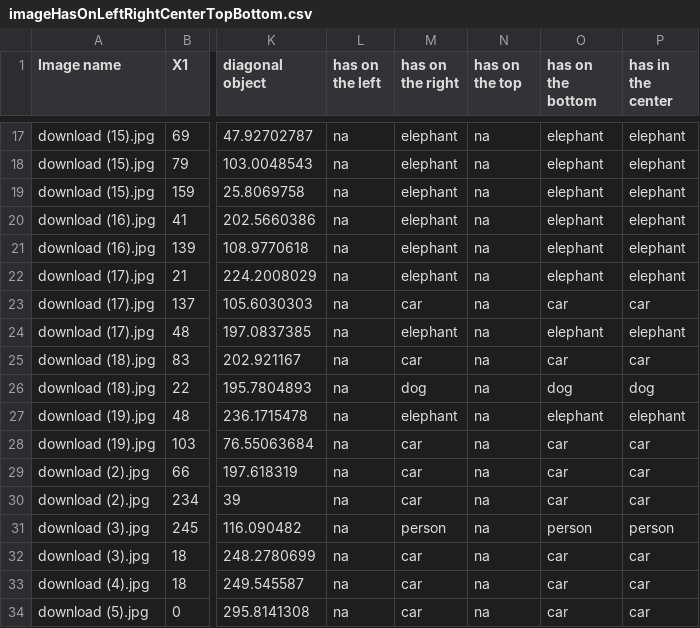
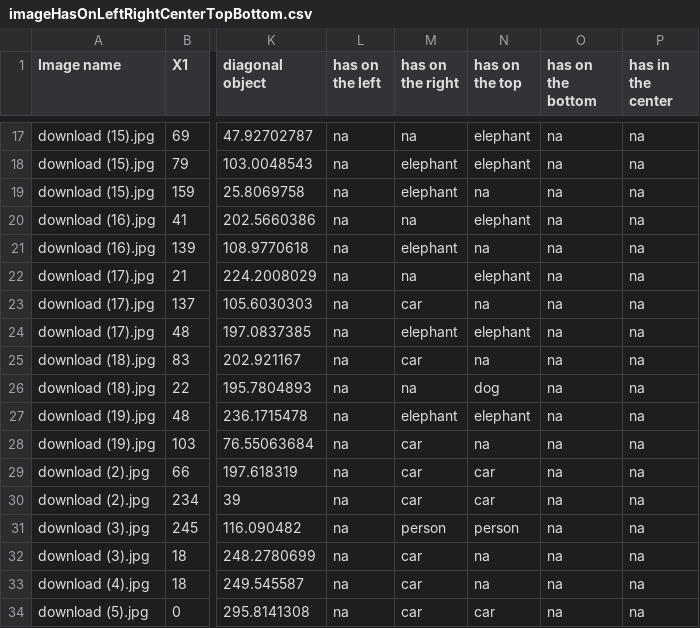
Before and after one commit to anindameister/internship, a CSV file: jonathan output file/imageHasOnLeftRightCenterTopBottom.csv, drawn as a sheet; only a part is shown, gaps mark what is left out; the diff covers the shown part only; the diff names each change by its address in the sheet, - before the commit and + after, or states it on an @@ line.

```diff
--- a/jonathan output file/imageHasOnLeftRightCenterTopBottom.csv
+++ b/jonathan output file/imageHasOnLeftRightCenterTopBottom.csv
-M17 (has on the right): elephant
+M17 (has on the right): na
-N17:N18 (has on the top): na
+N17:N18 (has on the top): elephant
-O17:O22 (has on the bottom): elephant
+O17:O22 (has on the bottom): na
-P17:P22 (has in the center): elephant
+P17:P22 (has in the center): na
-M20 (has on the right): elephant
+M20 (has on the right): na
-N20 (has on the top): na
+N20 (has on the top): elephant
-M22 (has on the right): elephant
+M22 (has on the right): na
-N22 (has on the top): na
+N22 (has on the top): elephant
-O23 (has on the bottom): car
+O23 (has on the bottom): na
-P23 (has in the center): car
+P23 (has in the center): na
-N24 (has on the top): na
+N24 (has on the top): elephant
-O24 (has on the bottom): elephant
+O24 (has on the bottom): na
-P24 (has in the center): elephant
+P24 (has in the center): na
-O25 (has on the bottom): car
+O25 (has on the bottom): na
-P25 (has in the center): car
+P25 (has in the center): na
-M26 (has on the right): dog
+M26 (has on the right): na
-N26 (has on the top): na
+N26 (has on the top): dog
-O26 (has on the bottom): dog
+O26 (has on the bottom): na
-P26 (has in the center): dog
+P26 (has in the center): na
-N27 (has on the top): na
+N27 (has on the top): elephant
-O27 (has on the bottom): elephant
+O27 (has on the bottom): na
-P27 (has in the center): elephant
+P27 (has in the center): na
-O28:O30 (has on the bottom): car
+O28:O30 (has on the bottom): na
-P28:P30 (has in the center): car
+P28:P30 (has in the center): na
-N29:N30 (has on the top): na
+N29:N30 (has on the top): car
-N31 (has on the top): na
+N31 (has on the top): person
-O31 (has on the bottom): person
+O31 (has on the bottom): na
-P31 (has in the center): person
+P31 (has in the center): na
-O32:O34 (has on the bottom): car
+O32:O34 (has on the bottom): na
-P32:P34 (has in the center): car
+P32:P34 (has in the center): na
-N34 (has on the top): na
+N34 (has on the top): car
```
Also changed, not shown: 87 edited cells elsewhere in this file, 5 other files.
